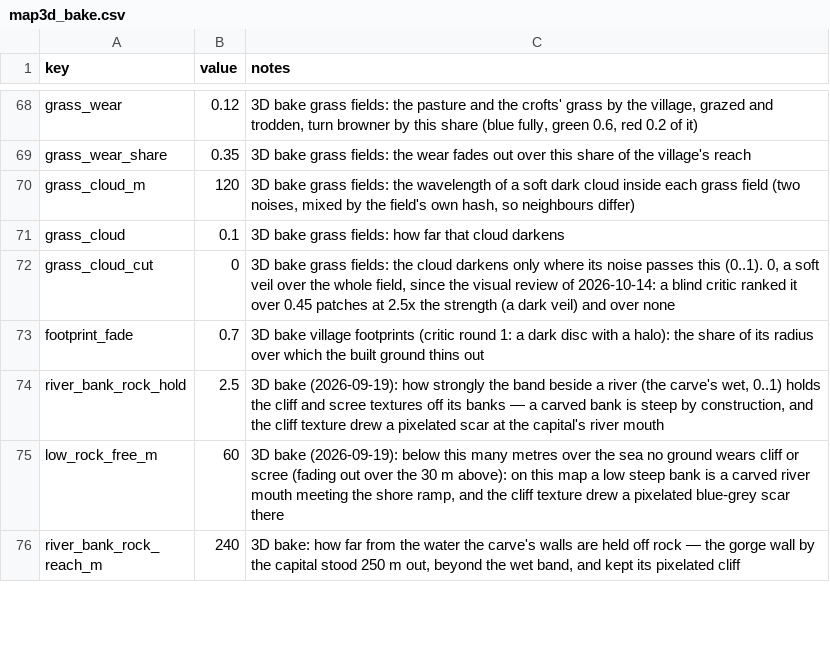
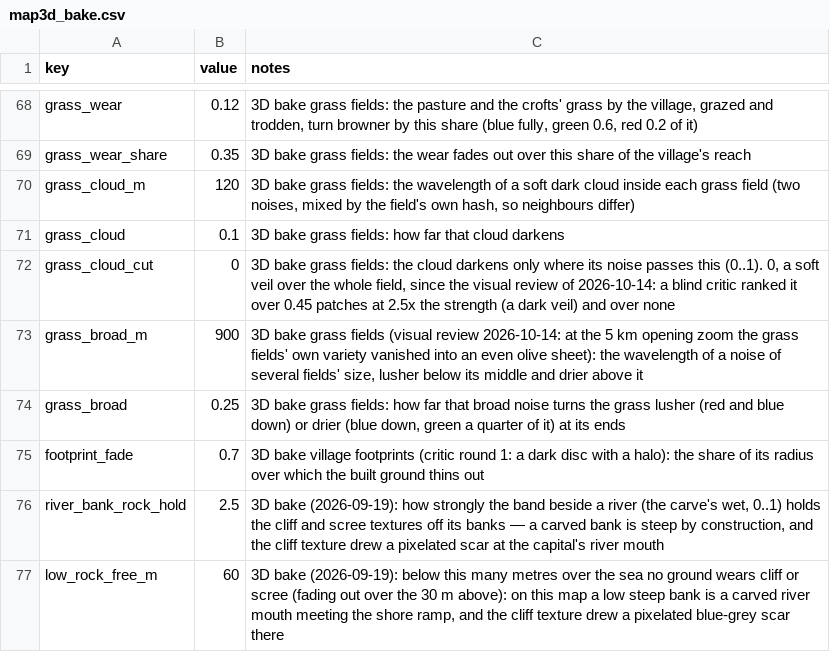
Before and after one commit to samuelzhang1201/game_design, a CSV file: data/screens/map3d/map3d_bake.csv, drawn as a sheet; only a part is shown, gaps mark what is left out; the shorter side is filled out with more unchanged rows; the diff names each change by its address in the sheet, - before the commit and + after, or states it on an @@ line.

```diff
--- a/data/screens/map3d/map3d_bake.csv
+++ b/data/screens/map3d/map3d_bake.csv
+row 73: grass_broad_m | 900 | 3D bake grass fields (visual review 2026-10-14: at the 5 km opening zoom the grass fields' own variety vanished into an even olive sheet): the wavelength of a noise of several fields' size, lusher below its middle and drier above it
+row 74: grass_broad | 0.25 | 3D bake grass fields: how far that broad noise turns the grass lusher (red and blue down) or drier (blue down, green a quarter of it) at its ends
```
Also changed, not shown: data/screens/map3d/map3d_tree_species.csv, data/screens/map3d/map3d_trees.csv, 16 other files.
